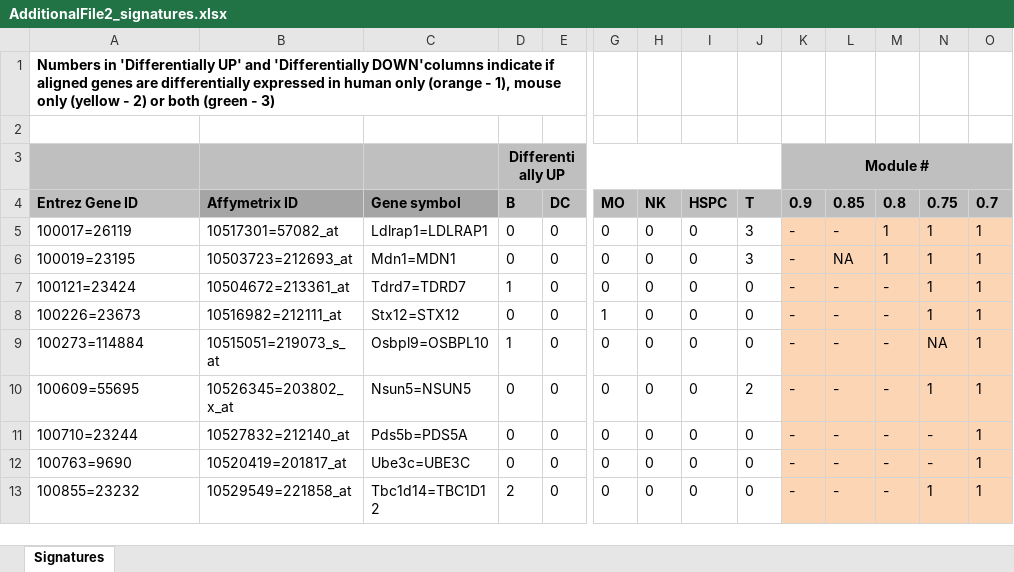
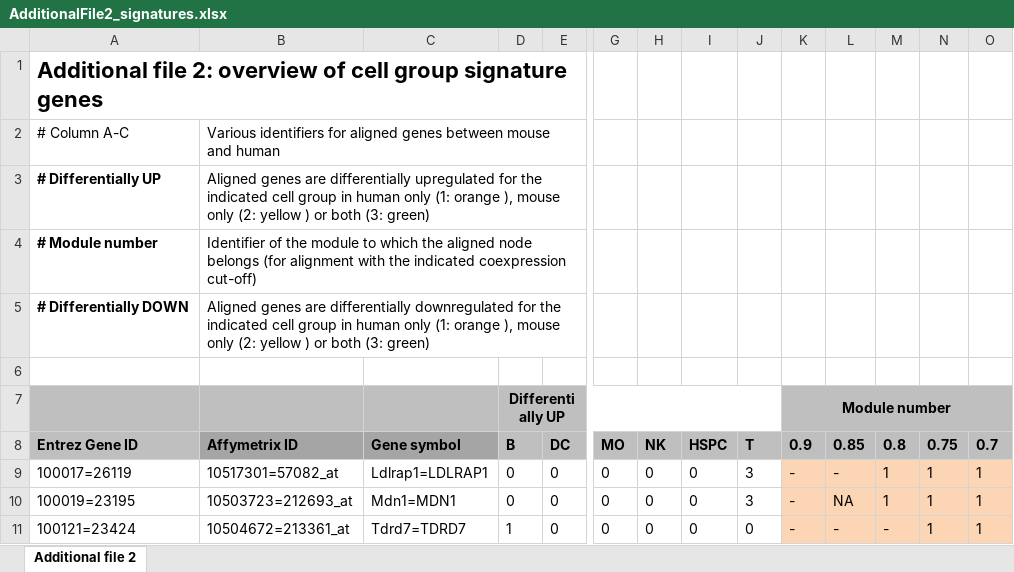
Before and after one commit to EDS-Bioinformatics-Laboratory/PhDthesisUmeshNandal, an Excel workbook: Chapter4_Additional_Files/AdditionalFile2_signatures.xlsx, sheet Additional file 2, drawn as a sheet; only a part is shown, gaps mark what is left out; the shorter side is filled out with more unchanged rows; values as stored, in another font and other column widths than the file's, no borders; conditional formats not drawn; addresses are those after the commit; rows hold the shown columns only; the diff names each change by its address in the sheet, - before the commit and + after, or states it on an @@ line.

```diff
--- a/Chapter4_Additional_Files/AdditionalFile2_signatures.xlsx (sheet Additional file 2)
+++ b/Chapter4_Additional_Files/AdditionalFile2_signatures.xlsx (sheet Additional file 2)
-sheet tab: Signatures
+sheet tab: Additional file 2
-A1: Numbers in 'Differentially UP' and 'Differentially DOWN'columns indicate if aligned genes are differentially expressed in human only (orange - 1), mouse only (yellow - 2) or both (green - 3)
+A1: Additional file 2: overview of cell group signature genes
@@ A1 text size: larger @@
+row 2: # Column A-C | Various identifiers for aligned genes between mouse and human
+row 3: # Differentially UP | Aligned genes are differentially upregulated for the indicated cell group in human only (1: orange ), mouse only (2: yellow ) or both (3: green)
+row 4: # Module number | Identifier of the module to which the aligned node belongs (for alignment with the indicated coexpression cut-off)
+row 5: # Differentially DOWN | Aligned genes are differentially downregulated for the indicated cell group in human only (1: orange ), mouse only (2: yellow ) or both (3: green)
-K7: Module #
+K7: Module number
```
Also changed, not shown: Chapter4_Additional_Files/AdditionalFile1_SANTA.xlsx, 7 other files.
